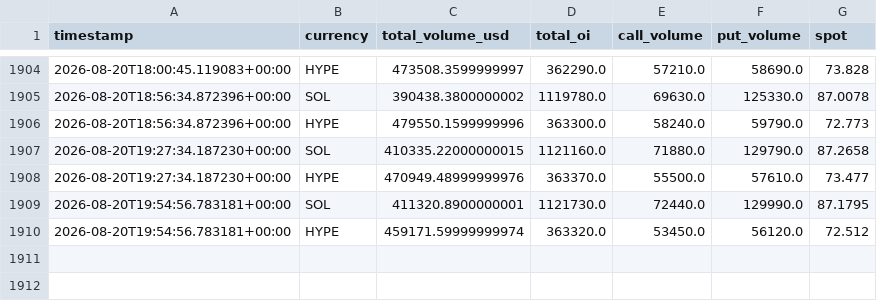
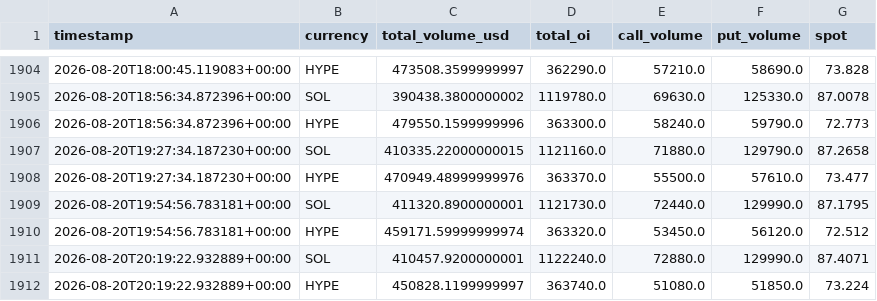
Before and after one commit to tunceryazgan/deribit-options-tracker-, a CSV file: data/history.csv, drawn as a sheet; only a part is shown, gaps mark what is left out; the diff names each change by its address in the sheet, - before the commit and + after, or states it on an @@ line.

```diff
--- a/data/history.csv
+++ b/data/history.csv
+row 1911: 2026-08-20T20:19:22.932889+00:00 | SOL | 410457.9200000001 | 1122240.0 | 72880.0 | 129990.0 | 87.4071
+row 1912: 2026-08-20T20:19:22.932889+00:00 | HYPE | 450828.1199999997 | 363740.0 | 51080.0 | 51850.0 | 73.224
```
Also changed, not shown: 1 other file.
